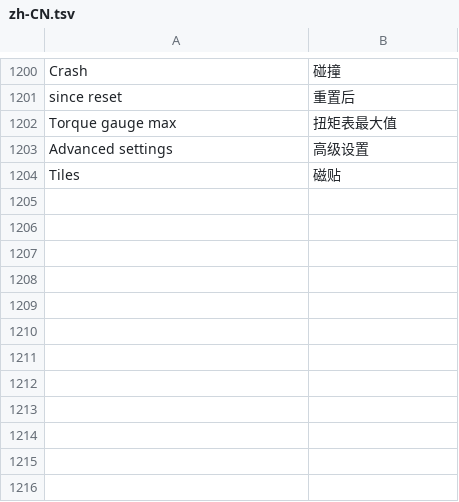
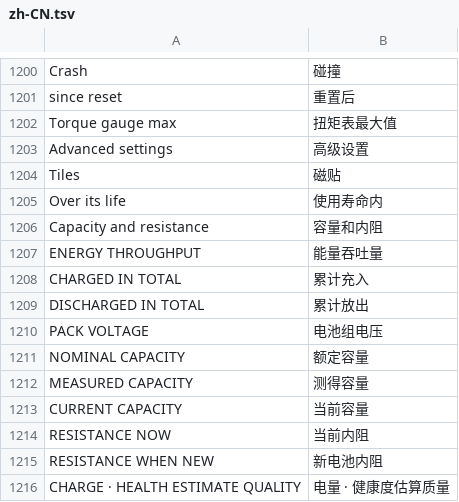
Before and after one commit to cauliflowermossgrape/idrive7-apps, a TSV file: kit/runtime/locales/zh-CN.tsv, drawn as a sheet; only a part is shown, gaps mark what is left out.

```diff
--- a/kit/runtime/locales/zh-CN.tsv
+++ b/kit/runtime/locales/zh-CN.tsv
@@ -1204 +1204,13 @@ Advanced settings	高级设置
 Tiles	磁贴
+Over its life	使用寿命内
+Capacity and resistance	容量和内阻
+ENERGY THROUGHPUT	能量吞吐量
+CHARGED IN TOTAL	累计充入
+DISCHARGED IN TOTAL	累计放出
+PACK VOLTAGE	电池组电压
+NOMINAL CAPACITY	额定容量
+MEASURED CAPACITY	测得容量
+CURRENT CAPACITY	当前容量
+RESISTANCE NOW	当前内阻
+RESISTANCE WHEN NEW	新电池内阻
+CHARGE · HEALTH ESTIMATE QUALITY	电量 · 健康度估算质量
```
Also changed, not shown: kit/runtime/locales/ko.tsv, kit/runtime/locales/ru.tsv, 6 other files.
